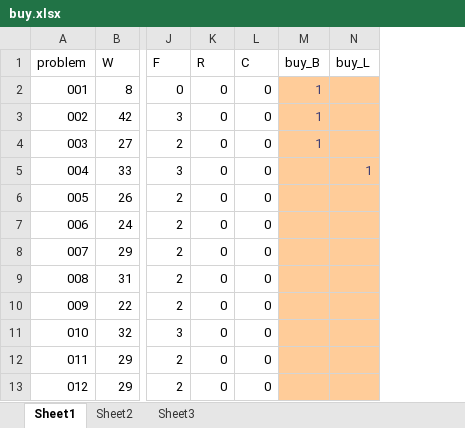
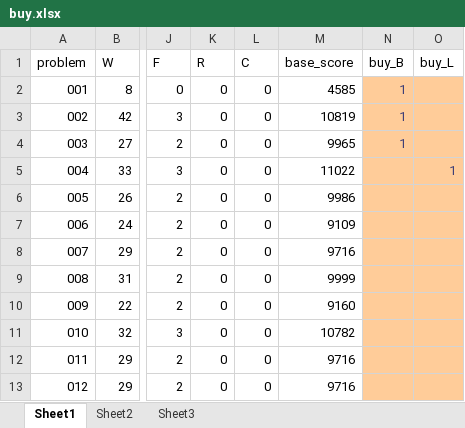
Before and after one commit to nodchip/icfpc2019, an Excel workbook: best_buy/buy.xlsx, sheet Sheet1, drawn as a sheet; only a part is shown, gaps mark what is left out; values as stored, in another font and other column widths than the file's, no borders; conditional formats and table styles not drawn; the diff names each change by its address in the sheet, - before the commit and + after, or states it on an @@ line.

Commit message:
add base_score to buy.xlsx

```diff
--- a/best_buy/buy.xlsx (sheet Sheet1)
+++ b/best_buy/buy.xlsx (sheet Sheet1)
+column M (base_score), rows 2-13: 4585 | 10819 | 9965 | 11022 | 9986 | 9109 | 9716 | 9999 | 9160 | 10782 | 9716 | 9716
```
Also changed, not shown: formulas that keep their value.
